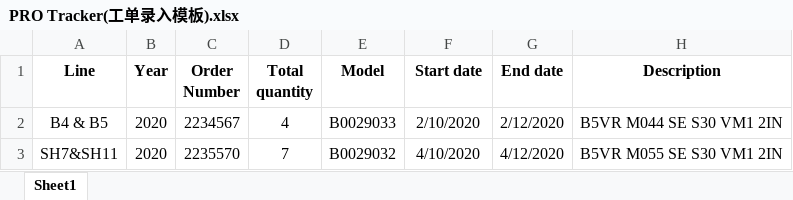
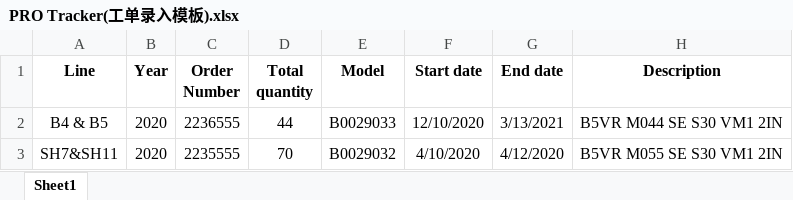
Before and after one commit to kevin0120/Dana, an Excel workbook: PRO Tracker(工单录入模板).xlsx, sheet Sheet1, drawn as a sheet; values as stored, in another font and other column widths than the file's, no borders; the diff names each change by its address in the sheet, - before the commit and + after, or states it on an @@ line.

```diff
--- a/PRO Tracker(工单录入模板).xlsx (sheet Sheet1)
+++ b/PRO Tracker(工单录入模板).xlsx (sheet Sheet1)
-C2 (Order Number): 2234567
+C2 (Order Number): 2236555
-D2 (Total quantity): 4
+D2 (Total quantity): 44
-F2 (Start date): 2/10/2020
+F2 (Start date): 12/10/2020
-G2 (End date): 2/12/2020
+G2 (End date): 3/13/2021
-C3 (Order Number): 2235570
+C3 (Order Number): 2235555
-D3 (Total quantity): 7
+D3 (Total quantity): 70
```
Also changed, not shown: 16 other files.
